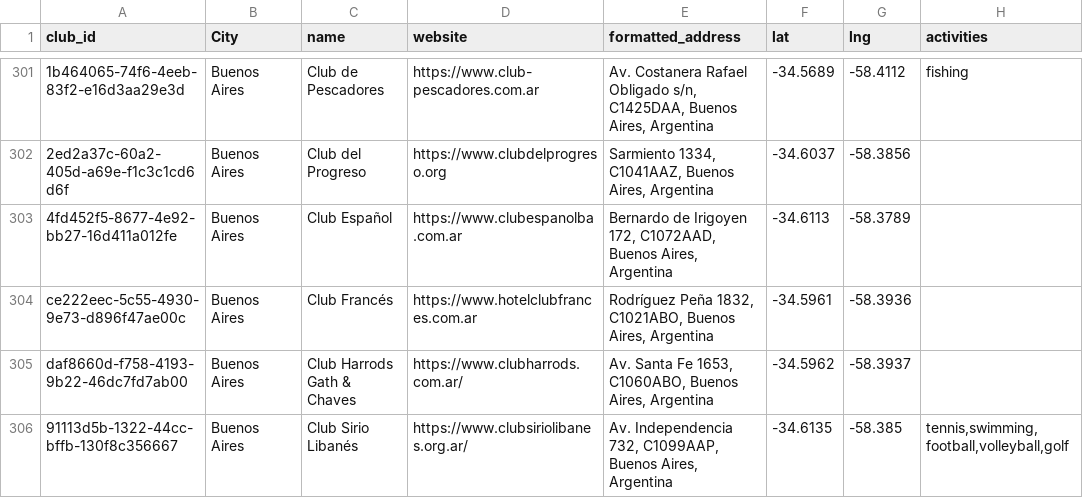
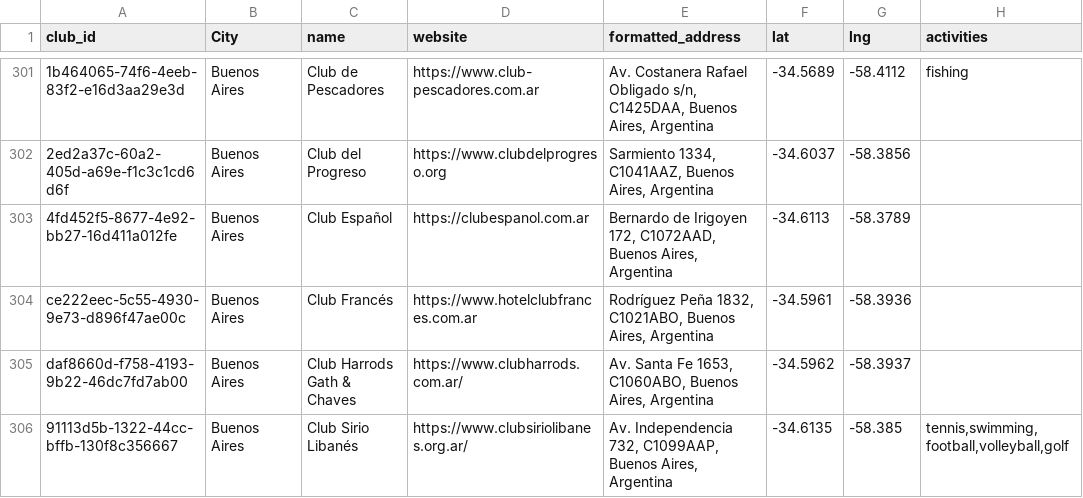
Before and after one commit to uri100/json_pc, a CSV file: json_clubs.csv, drawn as a sheet; only a part is shown, gaps mark what is left out; the diff covers the shown part only; the diff names each change by its address in the sheet, - before the commit and + after, or states it on an @@ line.

```diff
--- a/json_clubs.csv
+++ b/json_clubs.csv
-D303 (website): https://www.clubespanolba.com.ar
+D303 (website): https://clubespanol.com.ar
```
Also changed, not shown: 9 edited cells elsewhere in this file, 4 other files.
